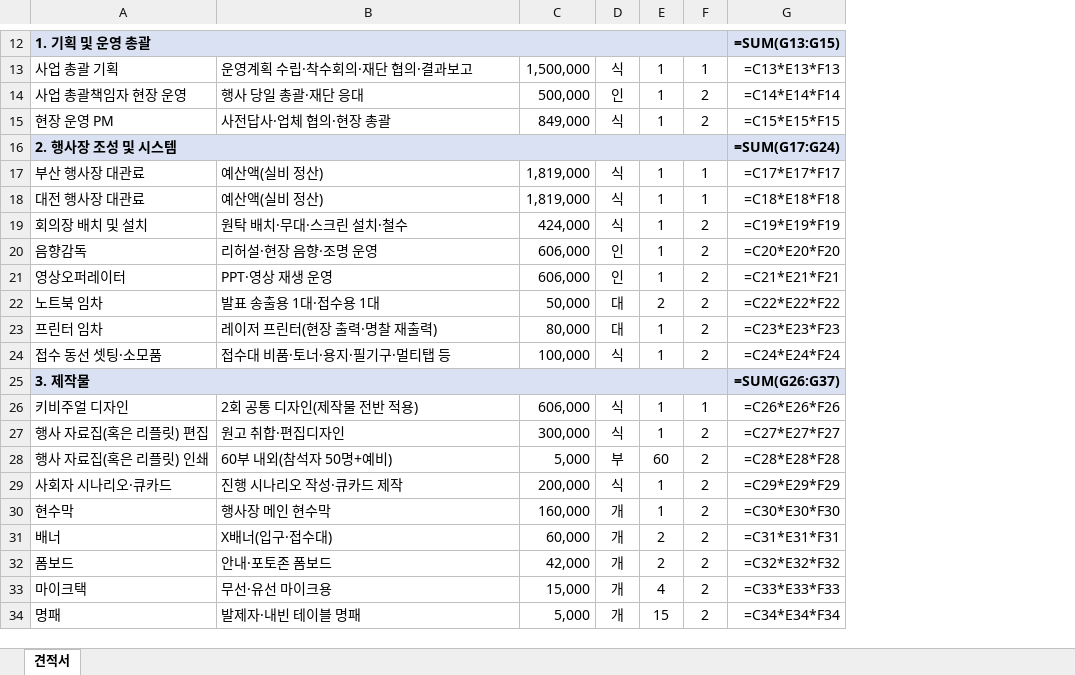
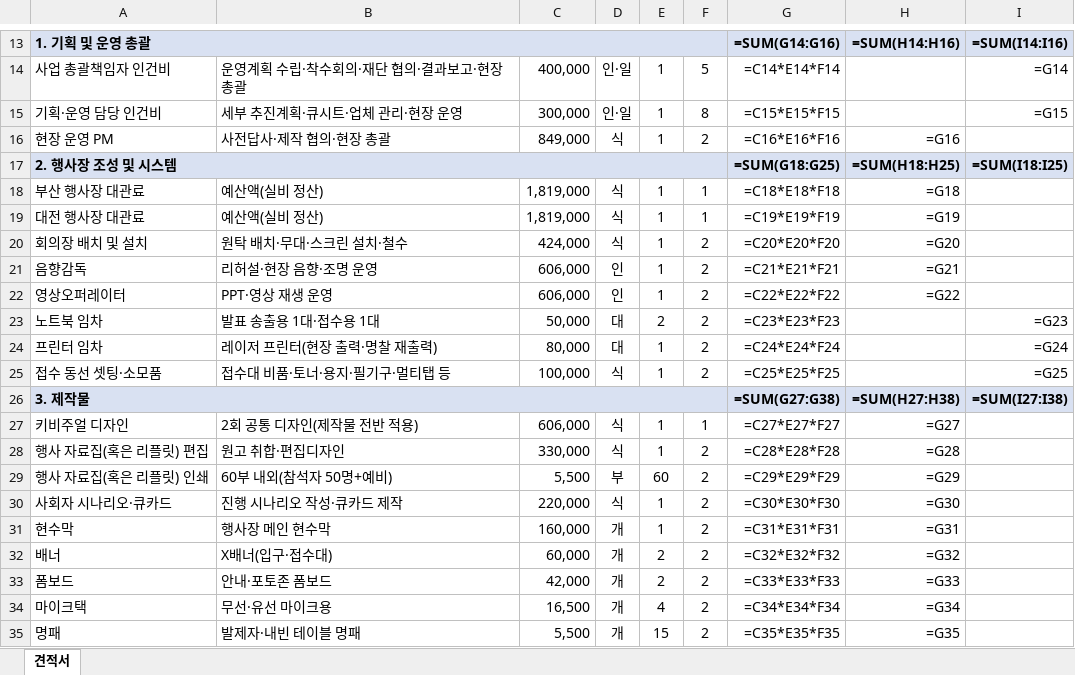
Before and after one commit to syoug93/-, an Excel workbook: 2026_취약노동자원탁회의_결과보고회/지혜의영토_견적서_노사발전재단.xlsx, sheet 견적서, drawn as a sheet; only a part is shown, gaps mark what is left out; values as stored, in another font and other column widths than the file's, no borders; formulas without a stored value are shown as written; removed rows and columns are numbered as before the commit, all else as after; the diff covers the shown part only; the diff names each change by its address in the sheet, - before the commit and + after, or states it on an @@ line.

```diff
--- a/2026_취약노동자원탁회의_결과보고회/지혜의영토_견적서_노사발전재단.xlsx (sheet 견적서)
+++ b/2026_취약노동자원탁회의_결과보고회/지혜의영토_견적서_노사발전재단.xlsx (sheet 견적서)
+column H, row 13: =SUM(H14:H16); rows 16-35: =G16 | =SUM(H18:H25) | =G18 | =G19 | =G20 | =G21 | =G22 |  |  |  | =SUM(H27:H38) | =G27 | =G28 | =G29 | =G30 | =G31 | =G32 | =G33 | =G34 | =G35
+column I, row 13: =SUM(I14:I16); rows 17-26: =SUM(I18:I25) |  |  |  |  |  | =G23 | =G24 | =G25 | =SUM(I27:I38)
-G13: =SUM(G13:G15)
+G13: =SUM(G14:G16)
-row 13: 사업 총괄 기획 | 운영계획 수립·착수회의·재단 협의·결과보고 | 1,500,000 | 식 | 1 | 1 | =C13*E13*F13
-row 14: 사업 총괄책임자 현장 운영 | 행사 당일 총괄·재단 응대 | 500,000 | 인 | 1 | 2 | =C14*E14*F14
+row 14: 사업 총괄책임자 인건비 | 운영계획 수립·착수회의·재단 협의·결과보고·현장 총괄 | 400,000 | 인·일 | 1 | 5 | =C14*E14*F14 |  | =G14
+row 15: 기획·운영 담당 인건비 | 세부 추진계획·큐시트·업체 관리·현장 운영 | 300,000 | 인·일 | 1 | 8 | =C15*E15*F15 |  | =G15
-B16: 사전답사·업체 협의·현장 총괄
+B16: 사전답사·제작 협의·현장 총괄
-G16: =C15*E15*F15
+G16: =C16*E16*F16
-G17: =SUM(G17:G24)
+G17: =SUM(G18:G25)
-G18: =C17*E17*F17
+G18: =C18*E18*F18
-G19: =C18*E18*F18
+G19: =C19*E19*F19
-G20: =C19*E19*F19
+G20: =C20*E20*F20
-G21: =C20*E20*F20
+G21: =C21*E21*F21
-G22: =C21*E21*F21
+G22: =C22*E22*F22
-G23: =C22*E22*F22
+G23: =C23*E23*F23
-G24: =C23*E23*F23
+G24: =C24*E24*F24
-G25: =C24*E24*F24
+G25: =C25*E25*F25
-G26: =SUM(G26:G37)
+G26: =SUM(G27:G38)
-G27: =C26*E26*F26
+G27: =C27*E27*F27
-C28: 300,000
+C28: 330,000
-G28: =C27*E27*F27
+G28: =C28*E28*F28
-C29: 5,000
+C29: 5,500
-G29: =C28*E28*F28
+G29: =C29*E29*F29
-C30: 200,000
+C30: 220,000
-G30: =C29*E29*F29
+G30: =C30*E30*F30
-G31: =C30*E30*F30
+G31: =C31*E31*F31
-G32: =C31*E31*F31
+G32: =C32*E32*F32
-G33: =C32*E32*F32
+G33: =C33*E33*F33
-C34: 15,000
+C34: 16,500
-G34: =C33*E33*F33
+G34: =C34*E34*F34
-C35: 5,000
+C35: 5,500
-G35: =C34*E34*F34
+G35: =C35*E35*F35
```
Also changed, not shown: 3 added rows, 2 removed rows, 44 edited cells, cell formats and merged cells elsewhere in this sheet, 3 other files.
